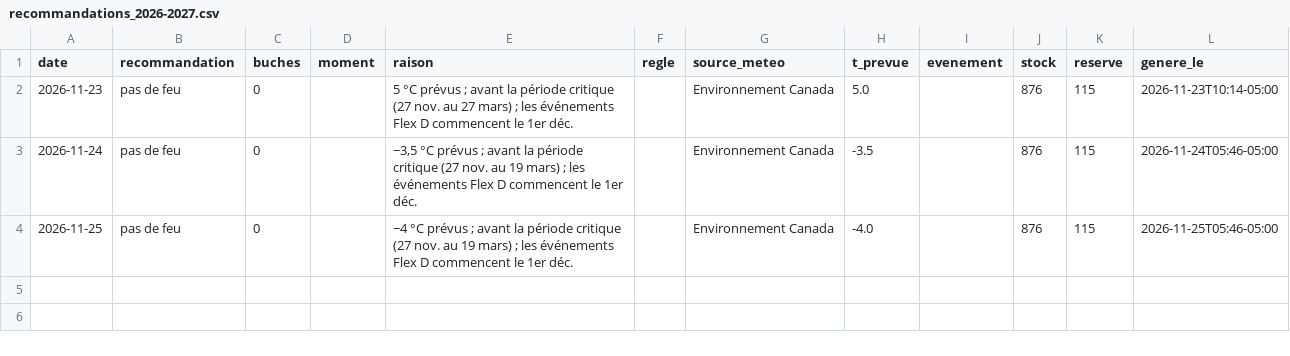
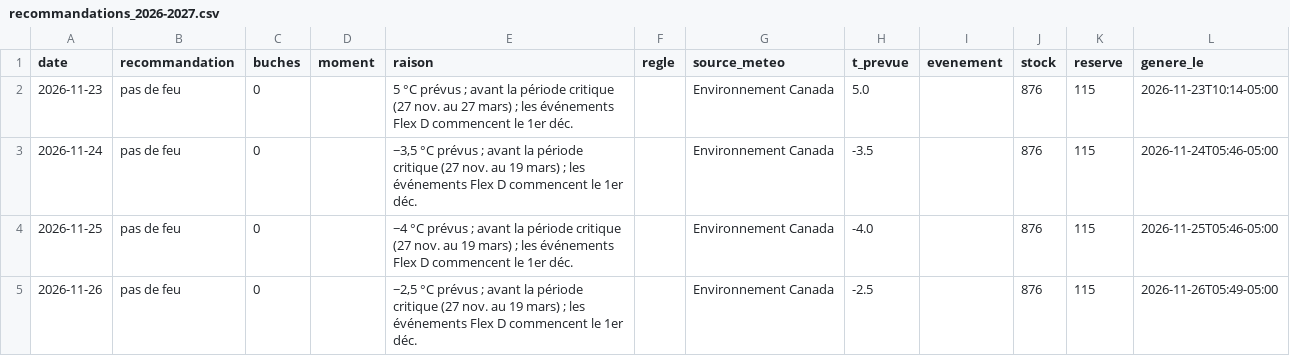
Before and after one commit to mgagp/buchometre, a CSV file: data/recommandations_2026-2027.csv, drawn as a sheet.

```diff
--- a/data/recommandations_2026-2027.csv
+++ b/data/recommandations_2026-2027.csv
@@ -4 +4,2 @@ date,recommandation,buches,moment,raison,regle,source_meteo,t_prevue,evenement,s
 2026-11-25,pas de feu,0,,−4 °C prévus ; avant la période critique (27 nov. au 19 mars) ; les événements Flex D commencent le 1er déc.,,Environnement Canada,-4.0,,876,115,2026-11-25T05:46-05:00
+2026-11-26,pas de feu,0,,"−2,5 °C prévus ; avant la période critique (27 nov. au 19 mars) ; les événements Flex D commencent le 1er déc.",,Environnement Canada,-2.5,,876,115,2026-11-26T05:49-05:00
```
